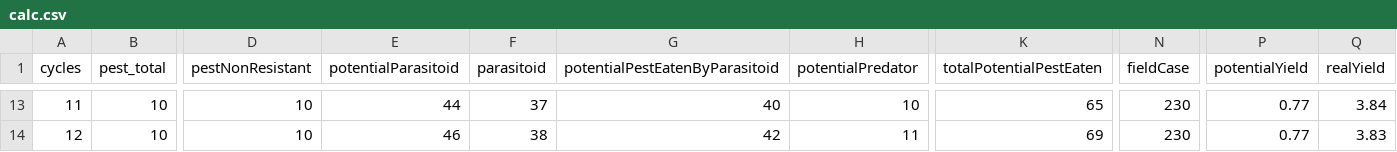
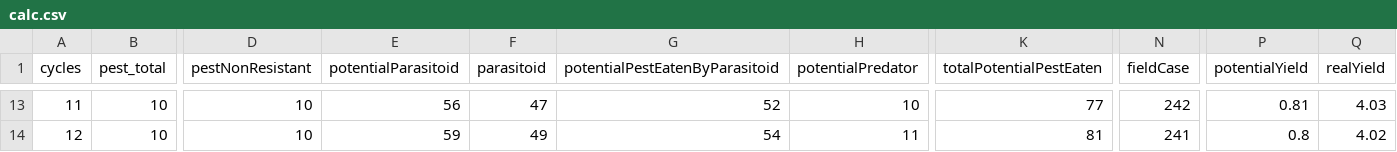
Before and after one commit to RattanakSeth/pest_hunting_game, a CSV file: results/calc.csv, drawn as a sheet; only a part is shown, gaps mark what is left out; the diff covers the shown part only; the diff names each change by its address in the sheet, - before the commit and + after, or states it on an @@ line.

Commit message:
add dynamic graph to third model to show crop yield

```diff
--- a/results/calc.csv
+++ b/results/calc.csv
-E13 (potentialParasitoid): 44
+E13 (potentialParasitoid): 56
-F13 (parasitoid): 37
+F13 (parasitoid): 47
-G13 (potentialPestEatenByParasitoid): 40
+G13 (potentialPestEatenByParasitoid): 52
-K13 (totalPotentialPestEaten): 65
+K13 (totalPotentialPestEaten): 77
-N13 (fieldCase): 230
+N13 (fieldCase): 242
-P13 (potentialYield): 0.77
+P13 (potentialYield): 0.81
-Q13 (realYield): 3.84
+Q13 (realYield): 4.03
-E14 (potentialParasitoid): 46
+E14 (potentialParasitoid): 59
-F14 (parasitoid): 38
+F14 (parasitoid): 49
-G14 (potentialPestEatenByParasitoid): 42
+G14 (potentialPestEatenByParasitoid): 54
-K14 (totalPotentialPestEaten): 69
+K14 (totalPotentialPestEaten): 81
-N14 (fieldCase): 230
+N14 (fieldCase): 241
-P14 (potentialYield): 0.77
+P14 (potentialYield): 0.8
-Q14 (realYield): 3.83
+Q14 (realYield): 4.02
```
Also changed, not shown: 97 edited cells elsewhere in this file, 4 other files.
